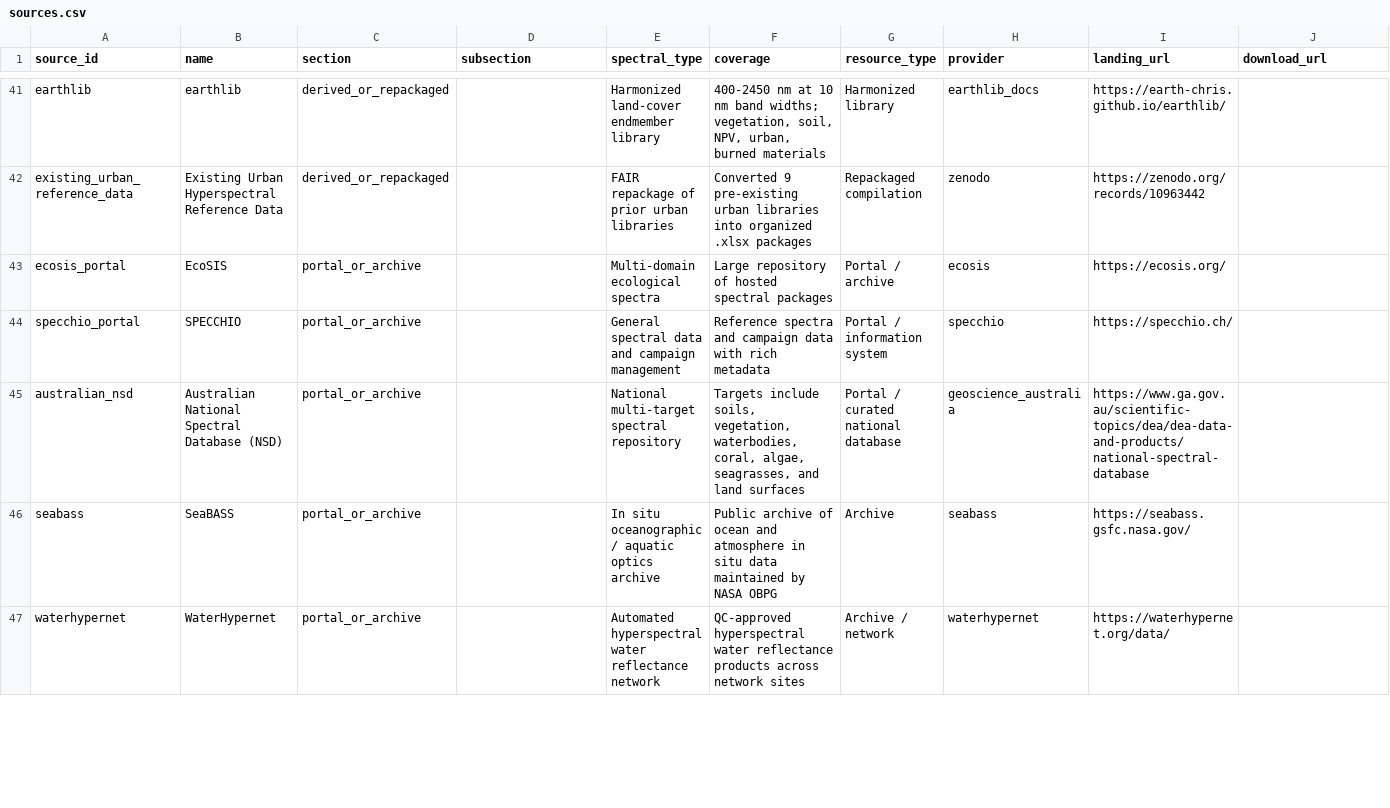
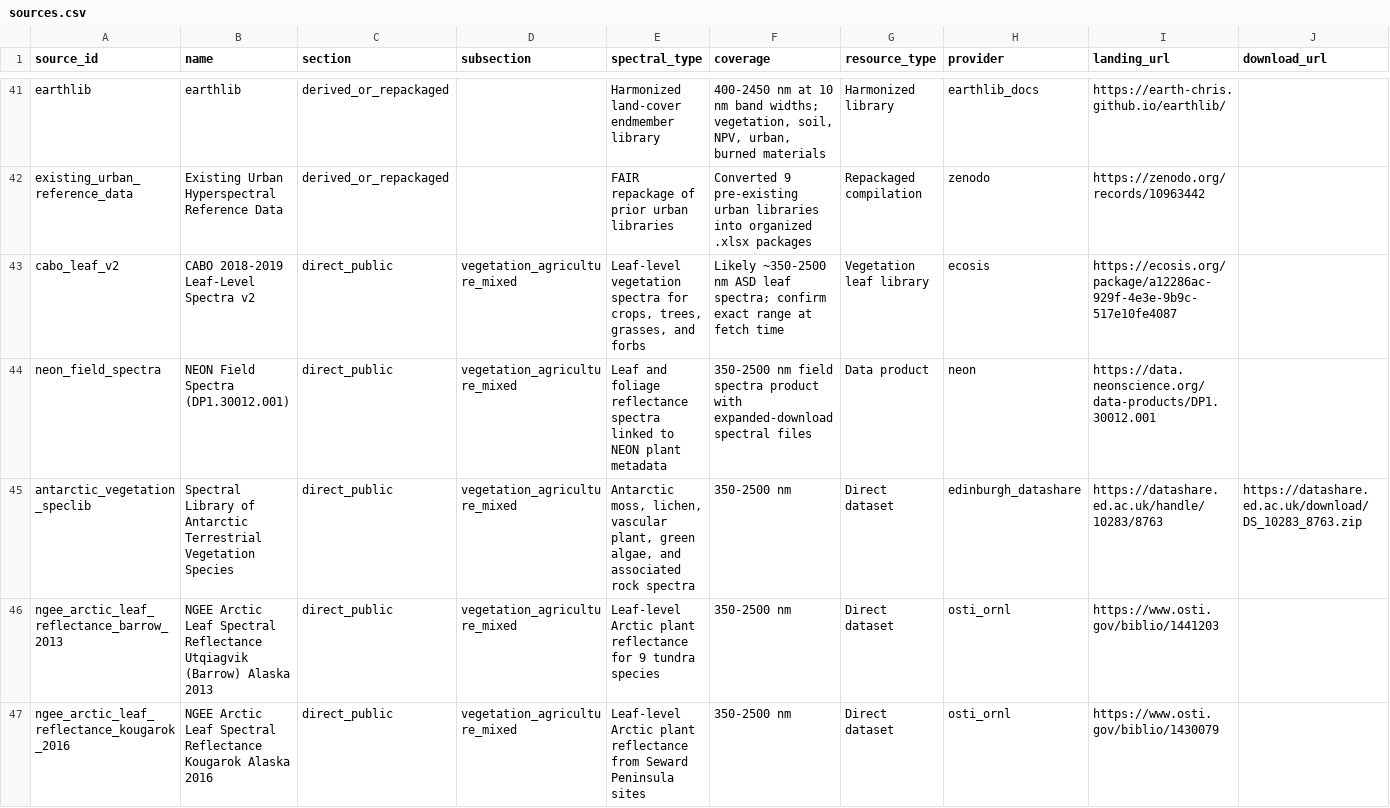
Before and after one commit to MarcYin/spectral_library, a CSV file: manifests/sources.csv, drawn as a sheet; only a part is shown, gaps mark what is left out; the shorter side is filled out with more unchanged rows; rows hold the shown columns only; the diff covers the shown part only; the diff names each change by its address in the sheet, - before the commit and + after, or states it on an @@ line.

Commit message:
Add vegetation source adapters and parser safeguards
Add public fetch adapters for ESS-DIVE, Mendeley Data, and NEON so the vegetation-heavy source list can be pulled through the manifest-driven pipeline without manual downloader code.

Harden normalization by filtering auxiliary uncertainty/statistics series, forcing source-backed scale hints for verified libraries, and tightening mixed-unit handling for HyspIRI and USGS archive parsing.

Document the verified scale-factor decisions and candidate vegetation sources, and extend the test suite to cover the new fetchers and parser rules.

```diff
--- a/manifests/sources.csv
+++ b/manifests/sources.csv
+row 43: cabo_leaf_v2 | CABO 2018-2019 Leaf-Level Spectra v2 | direct_public | vegetation_agriculture_mixed | Leaf-level vegetation spectra for crops, trees, grasses, and forbs | Likely ~350-2500 nm ASD leaf spectra; confirm exact range at fetch time | Vegetation leaf library | ecosis | https://ecosis.org/package/a12286ac-929f-4e3e-9b9c-517e10fe4087
+row 44: neon_field_spectra | NEON Field Spectra (DP1.30012.001) | direct_public | vegetation_agriculture_mixed | Leaf and foliage reflectance spectra linked to NEON plant metadata | 350-2500 nm field spectra product with expanded-download spectral files | Data product | neon | https://data.neonscience.org/data-products/DP1.30012.001
+row 45: antarctic_vegetation_speclib | Spectral Library of Antarctic Terrestrial Vegetation Species | direct_public | vegetation_agriculture_mixed | Antarctic moss, lichen, vascular plant, green algae, and associated rock spectra | 350-2500 nm | Direct dataset | edinburgh_datashare | https://datashare.ed.ac.uk/handle/10283/8763 | https://datashare.ed.ac.uk/download/DS_10283_8763.zip
+row 46: ngee_arctic_leaf_reflectance_barrow_2013 | NGEE Arctic Leaf Spectral Reflectance Utqiagvik (Barrow) Alaska 2013 | direct_public | vegetation_agriculture_mixed | Leaf-level Arctic plant reflectance for 9 tundra species | 350-2500 nm | Direct dataset | osti_ornl | https://www.osti.gov/biblio/1441203
+row 47: ngee_arctic_leaf_reflectance_kougarok_2016 | NGEE Arctic Leaf Spectral Reflectance Kougarok Alaska 2016 | direct_public | vegetation_agriculture_mixed | Leaf-level Arctic plant reflectance from Seward Peninsula sites | 350-2500 nm | Direct dataset | osti_ornl | https://www.osti.gov/biblio/1430079
```
Also changed, not shown: 5 added rows and 1 edited cell elsewhere in this file, 10 other files.
